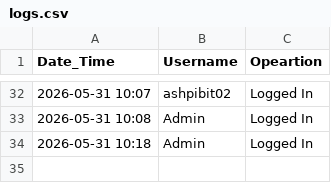
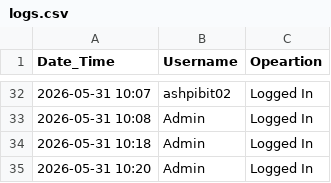
Before and after one commit to AshPiBit02/java-engineering-lab, a CSV file: Phase 3/Implementations/Login Page/DataFiles/logs.csv, drawn as a sheet; only a part is shown, gaps mark what is left out.

Commit message:
bug(logs table not rendering properly

```diff
--- a/Phase 3/Implementations/Login Page/DataFiles/logs.csv
+++ b/Phase 3/Implementations/Login Page/DataFiles/logs.csv
@@ -34 +34,2 @@ Date_Time,Username,Opeartion
 2026-05-31 10:18,Admin,Logged In
+2026-05-31 10:20,Admin,Logged In
```
Also changed, not shown: 1 other file.
